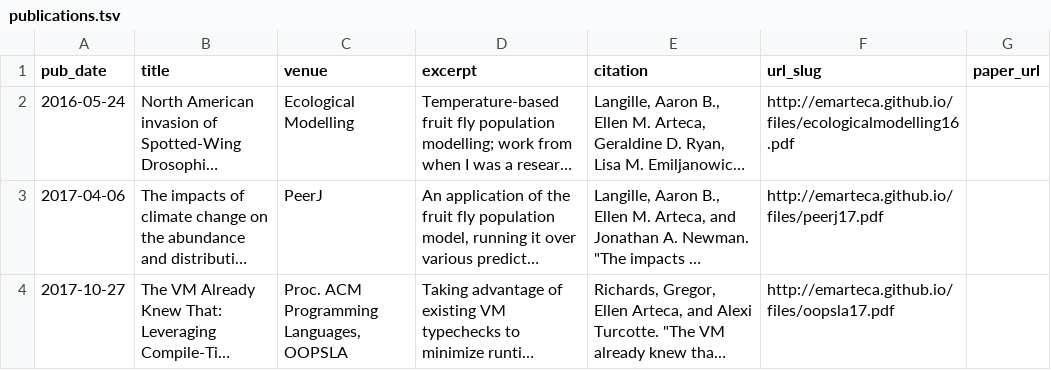
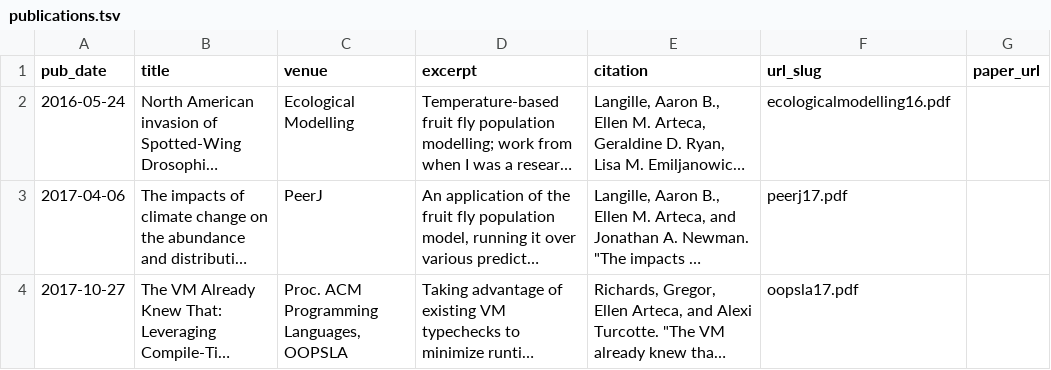
Before and after one commit to emarteca/emarteca.github.io, a TSV file: markdown_generator/publications.tsv, drawn as a sheet; long unchanged cells end in …; the diff names each change by its address in the sheet, - before the commit and + after, or states it on an @@ line.

```diff
--- a/markdown_generator/publications.tsv
+++ b/markdown_generator/publications.tsv
-F2 (url_slug): http://emarteca.github.io/files/ecologicalmodelling16.pdf
+F2 (url_slug): ecologicalmodelling16.pdf
-F3 (url_slug): http://emarteca.github.io/files/peerj17.pdf
+F3 (url_slug): peerj17.pdf
-F4 (url_slug): http://emarteca.github.io/files/oopsla17.pdf
+F4 (url_slug): oopsla17.pdf
```
Also changed, not shown: 7 other files.
